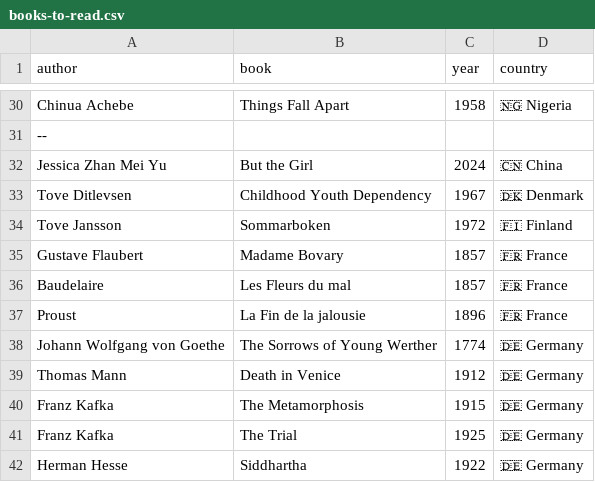
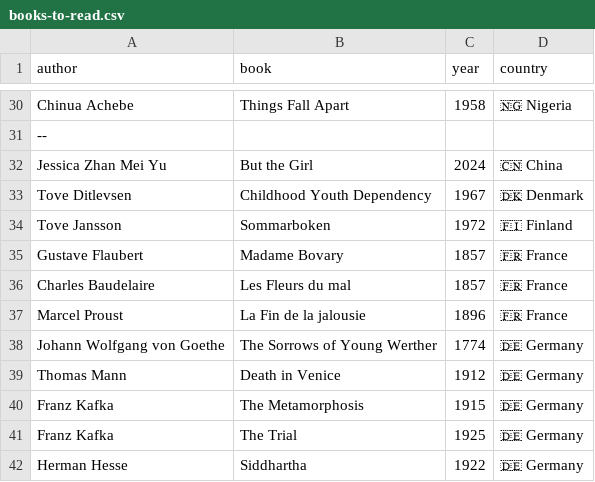
Before and after one commit to FrankKair/FrankKair.github.io, a CSV file: books-to-read.csv, drawn as a sheet; only a part is shown, gaps mark what is left out.

```diff
--- a/books-to-read.csv
+++ b/books-to-read.csv
@@ -35,4 +35,4 @@ Tove Jansson,Sommarboken,1972,🇫🇮 Finland
 Gustave Flaubert,Madame Bovary,1857,🇫🇷 France
-Baudelaire,Les Fleurs du mal,1857,🇫🇷 France
-Proust,La Fin de la jalousie,1896,🇫🇷 France
+Charles Baudelaire,Les Fleurs du mal,1857,🇫🇷 France
+Marcel Proust,La Fin de la jalousie,1896,🇫🇷 France
 Johann Wolfgang von Goethe,The Sorrows of Young Werther,1774,🇩🇪 Germany
```
Also changed, not shown: books.csv, 4 other files.
